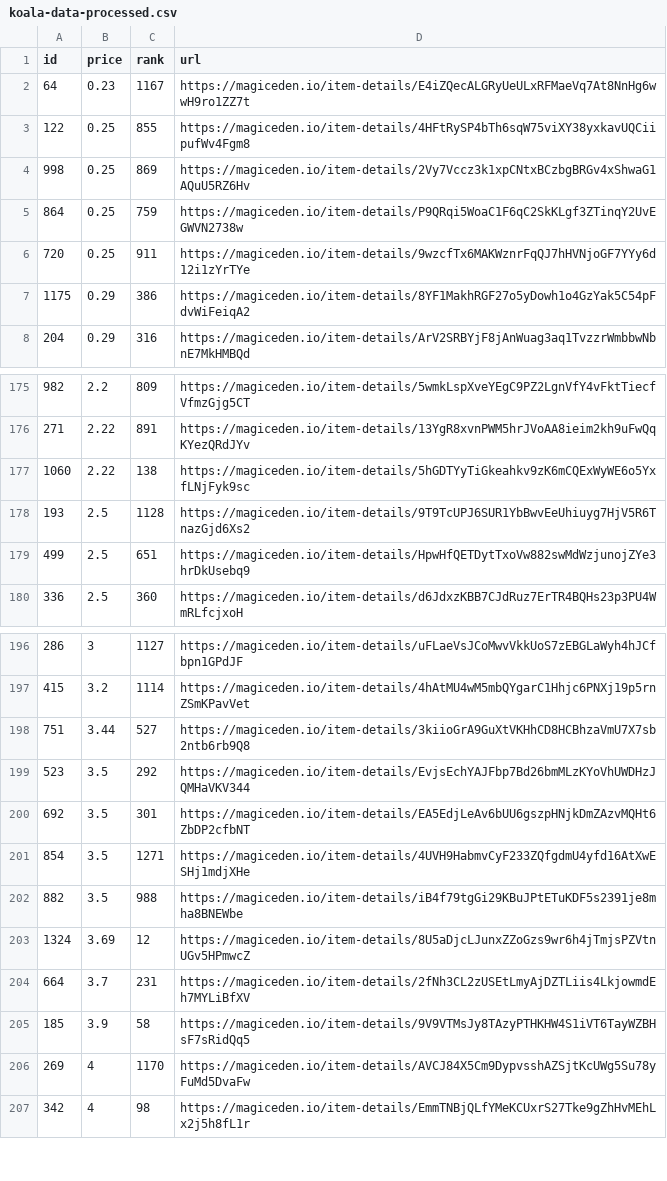
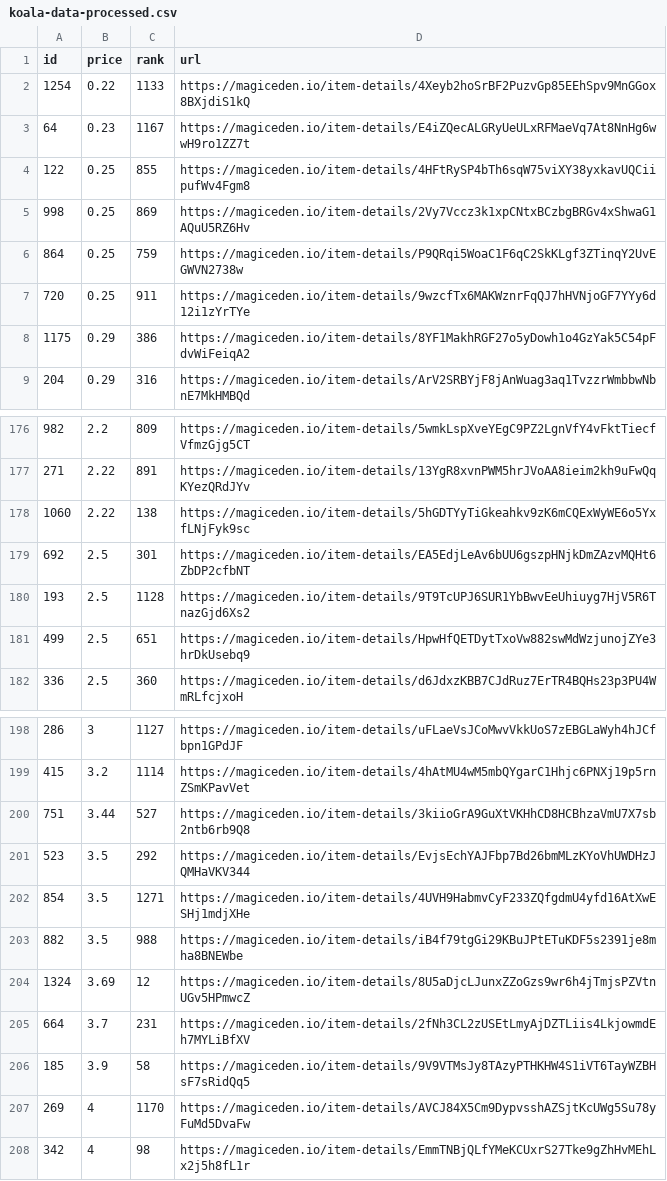
Before and after one commit to braposo/koala-monitor, a CSV file: koala-data-processed.csv, drawn as a sheet; only a part is shown, gaps mark what is left out.

Commit message:
Flat: latest data (2021-11-13T18:14:18.335Z) {   "date": "2021-11-13T18:14:18.335Z",   "files": [     {       "name": "koala-data-processed.csv",       "deltaBytes": 95,       "source": "https://api-mainnet.magiceden.io/rpc/getListedNFTsByQuery?q=%7B%22%24match%22%3A%7B%22collectionSymbol%22%3A%22koala_klubhouse%22%7D%2C%22%24sort%22%3A%7B%22takerAmount%22%3A1%2C%22createdAt%22%3A-1%7D%2C%22%24skip%22%3A0%2C%22%24limit%22%3A5000%7D"     }   ] }

```diff
--- a/koala-data-processed.csv
+++ b/koala-data-processed.csv
@@ -1,2 +1,3 @@
 id,price,rank,url
+1254,0.22,1133,https://magiceden.io/item-details/4Xeyb2hoSrBF2PuzvGp85EEhSpv9MnGGox8BXjdiS1kQ
 64,0.23,1167,https://magiceden.io/item-details/E4iZQecALGRyUeULxRFMaeVq7At8NnHg6wwH9ro1ZZ7t
@@ -177,2 +178,3 @@ id,price,rank,url
 1060,2.22,138,https://magiceden.io/item-details/5hGDTYyTiGkeahkv9zK6mCQExWyWE6o5YxfLNjFyk9sc
+692,2.5,301,https://magiceden.io/item-details/EA5EdjLeAv6bUU6gszpHNjkDmZAzvMQHt6ZbDP2cfbNT
 193,2.5,1128,https://magiceden.io/item-details/9T9TcUPJ6SUR1YbBwvEeUhiuyg7HjV5R6TnazGjd6Xs2
@@ -199,3 +201,2 @@ id,price,rank,url
 523,3.5,292,https://magiceden.io/item-details/EvjsEchYAJFbp7Bd26bmMLzKYoVhUWDHzJQMHaVKV344
-692,3.5,301,https://magiceden.io/item-details/EA5EdjLeAv6bUU6gszpHNjkDmZAzvMQHt6ZbDP2cfbNT
 854,3.5,1271,https://magiceden.io/item-details/4UVH9HabmvCyF233ZQfgdmU4yfd16AtXwESHj1mdjXHe
```
